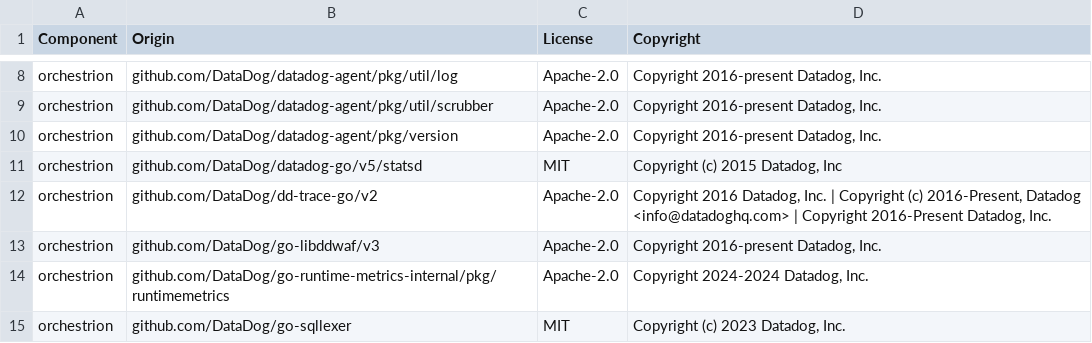
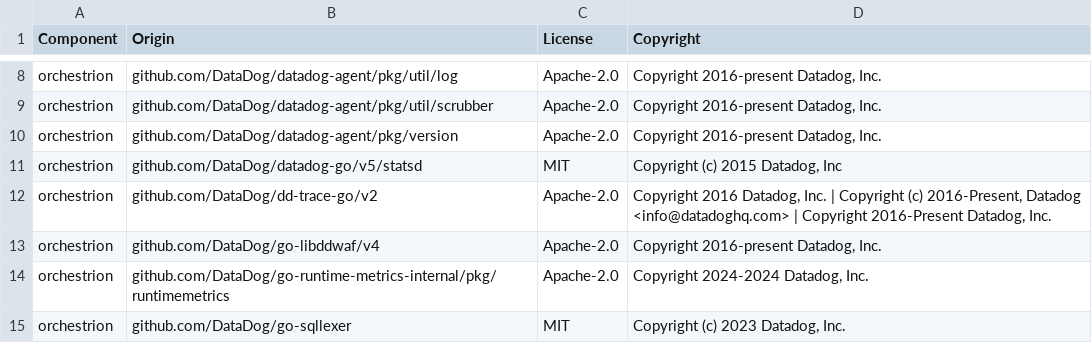
Before and after one commit to DataDog/orchestrion, a CSV file: LICENSE-3rdparty.csv, drawn as a sheet; only a part is shown, gaps mark what is left out.

```diff
--- a/LICENSE-3rdparty.csv
+++ b/LICENSE-3rdparty.csv
@@ -12,3 +12,3 @@ orchestrion,github.com/DataDog/datadog-go/v5/statsd,MIT,"Copyright (c) 2015 Data
 orchestrion,github.com/DataDog/dd-trace-go/v2,Apache-2.0,"Copyright 2016 Datadog, Inc. | Copyright (c) 2016-Present, Datadog <info@datadoghq.com> | Copyright 2016-Present Datadog, Inc."
-orchestrion,github.com/DataDog/go-libddwaf/v3,Apache-2.0,"Copyright 2016-present Datadog, Inc."
+orchestrion,github.com/DataDog/go-libddwaf/v4,Apache-2.0,"Copyright 2016-present Datadog, Inc."
 orchestrion,github.com/DataDog/go-runtime-metrics-internal/pkg/runtimemetrics,Apache-2.0,"Copyright 2024-2024 Datadog, Inc."
```
Also changed, not shown: 51 other files.
